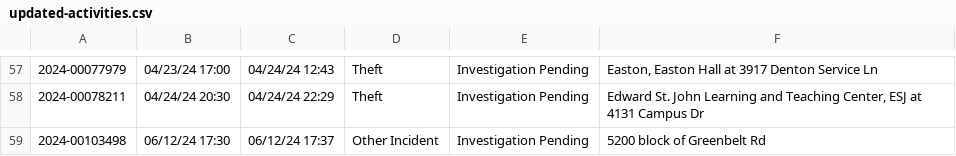
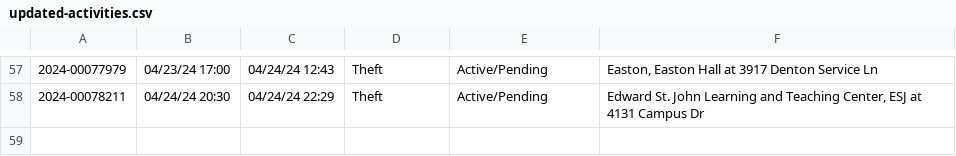
Before and after one commit to rachelmarconi/na-gov-upgrade, a CSV file: data/updated-activities.csv, drawn as a sheet; only a part is shown, gaps mark what is left out; the diff covers the shown part only.

```diff
--- a/data/updated-activities.csv
+++ b/data/updated-activities.csv
@@ -57,3 +57,2 @@
-2024-00077979,04/23/24 17:00,04/24/24 12:43,Theft,Investigation Pending,"Easton, Easton Hall at 3917  Denton Service  Ln"
-2024-00078211,04/24/24 20:30,04/24/24 22:29,Theft,Investigation Pending,"Edward St. John Learning and Teaching Center, ESJ at 4131  Campus  Dr"
-2024-00103498,06/12/24 17:30,06/12/24 17:37,Other Incident,Investigation Pending,5200 block of  Greenbelt  Rd
+2024-00077979,04/23/24 17:00,04/24/24 12:43,Theft,Active/Pending,"Easton, Easton Hall at 3917  Denton Service  Ln"
+2024-00078211,04/24/24 20:30,04/24/24 22:29,Theft,Active/Pending,"Edward St. John Learning and Teaching Center, ESJ at 4131  Campus  Dr"
```
Also changed, not shown: 56 edited cells elsewhere in this file, 2 other files.
